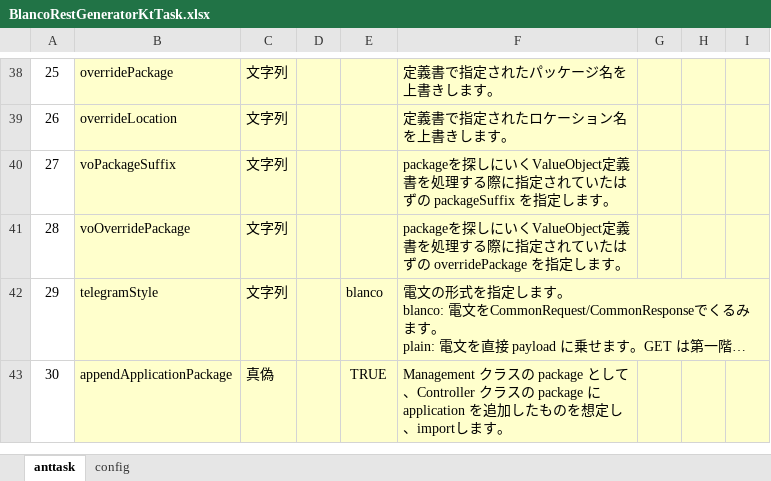
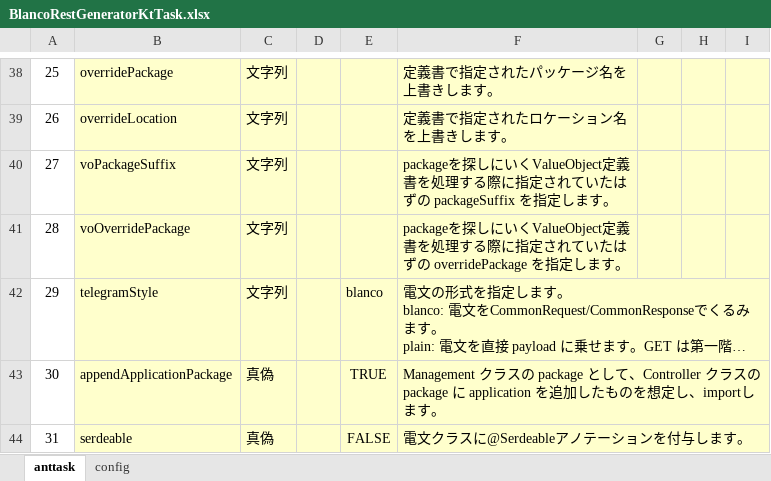
Before and after one commit to uedaueo/blancoRestGeneratorKt, an Excel workbook: meta/program/BlancoRestGeneratorKtTask.xlsx, sheet anttask, drawn as a sheet; only a part is shown, gaps mark what is left out; long unchanged cells end in …; values as stored, in another font and other column widths than the file's, no borders; the diff names each change by its address in the sheet, - before the commit and + after, or states it on an @@ line.

Commit message:
3.0.10: Implement auto @Serdeable annotation provided.

```diff
--- a/meta/program/BlancoRestGeneratorKtTask.xlsx (sheet anttask)
+++ b/meta/program/BlancoRestGeneratorKtTask.xlsx (sheet anttask)
+F43:I43 merged
-G43:I43 fill: #FFFFCC
+G43:I43 fill: none
+row 44: 31 | serdeable | 真偽 |  | FALSE | 電文クラスに@Serdeableアノテーションを付与します。
```
Also changed, not shown: meta/plainApi/BlancoApiPlainSample.xlsx, 11 other files.
